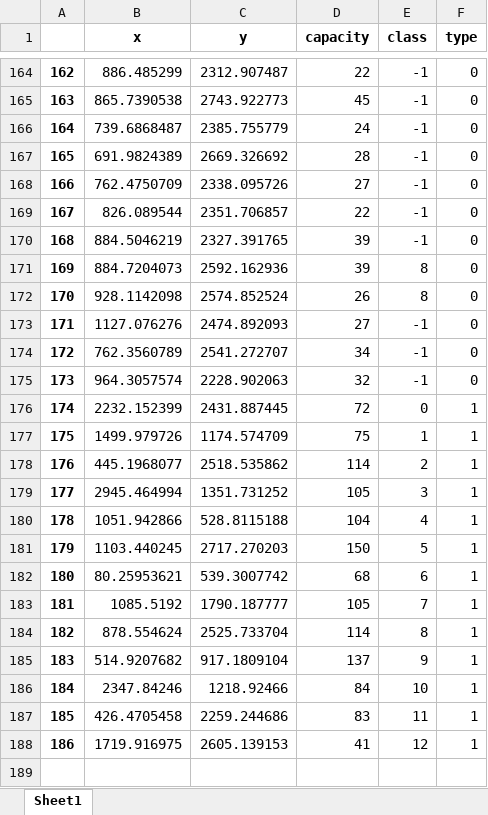
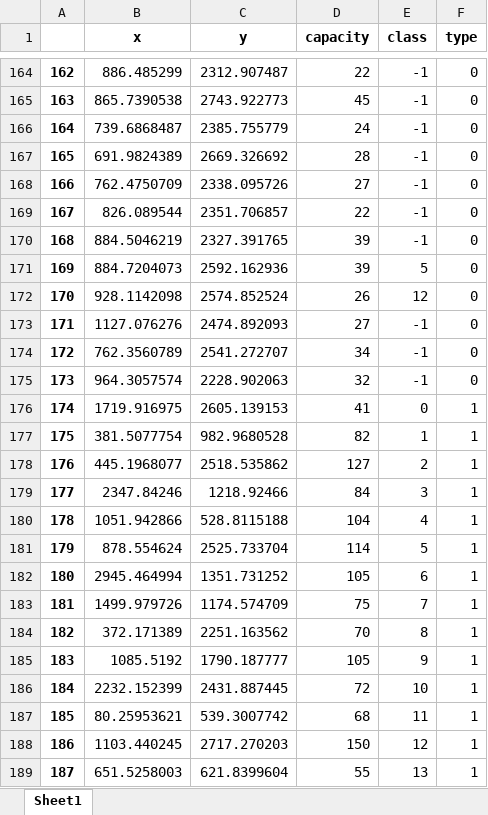
Before and after one commit to Hart-Z/GD, an Excel workbook: Data/HP.xlsx, sheet Sheet1, drawn as a sheet; only a part is shown, gaps mark what is left out; values as stored, in another font and other column widths than the file's, no borders; removed rows and columns are numbered as before the commit, all else as after; the diff covers the shown part only; the diff names each change by its address in the sheet, - before the commit and + after, or states it on an @@ line.

```diff
--- a/Data/HP.xlsx (sheet Sheet1)
+++ b/Data/HP.xlsx (sheet Sheet1)
-E171 (class): 8
+E171 (class): 5
-E172 (class): 8
+E172 (class): 12
-row 176: 174 | 2232.152399 | 2431.887445 | 72 | 0 | 1
-row 177: 175 | 1499.979726 | 1174.574709 | 75 | 1 | 1
+row 176: 174 | 1719.916975 | 2605.139153 | 41 | 0 | 1
+row 177: 175 | 381.5077754 | 982.9680528 | 82 | 1 | 1
-D178 (capacity): 114
+D178 (capacity): 127
-row 179: 177 | 2945.464994 | 1351.731252 | 105 | 3 | 1
+row 179: 177 | 2347.84246 | 1218.92466 | 84 | 3 | 1
-row 181: 179 | 1103.440245 | 2717.270203 | 150 | 5 | 1
-row 182: 180 | 80.25953621 | 539.3007742 | 68 | 6 | 1
-row 183: 181 | 1085.5192 | 1790.187777 | 105 | 7 | 1
@@ column A renumbered in row 181 @@
-E181 (class): 8
+E181 (class): 5
-row 185: 183 | 514.9207682 | 917.1809104 | 137 | 9 | 1
-row 186: 184 | 2347.84246 | 1218.92466 | 84 | 10 | 1
-row 187: 185 | 426.4705458 | 2259.244686 | 83 | 11 | 1
-row 188: 186 | 1719.916975 | 2605.139153 | 41 | 12 | 1
+row 182: 180 | 2945.464994 | 1351.731252 | 105 | 6 | 1
+row 183: 181 | 1499.979726 | 1174.574709 | 75 | 7 | 1
+row 184: 182 | 372.171389 | 2251.163562 | 70 | 8 | 1
+row 185: 183 | 1085.5192 | 1790.187777 | 105 | 9 | 1
+row 186: 184 | 2232.152399 | 2431.887445 | 72 | 10 | 1
+row 187: 185 | 80.25953621 | 539.3007742 | 68 | 11 | 1
+row 188: 186 | 1103.440245 | 2717.270203 | 150 | 12 | 1
+row 189: 187 | 651.5258003 | 621.8399604 | 55 | 13 | 1
```
Also changed, not shown: 104 edited cells elsewhere in this sheet, Data/HP_costmatrix.xlsx, Data/HP_raw.xlsx, 15 other files.
